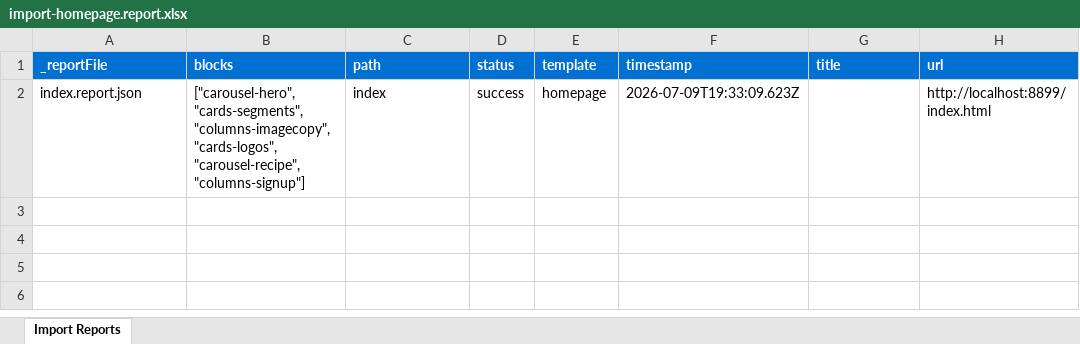
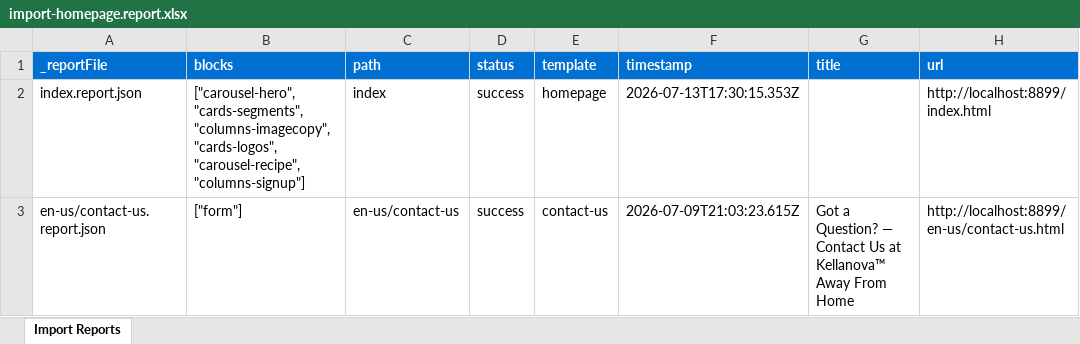
Before and after one commit to edward-shih/eds-agent, an Excel workbook: tools/importer/reports/import-homepage.report.xlsx, sheet Import Reports, drawn as a sheet; values as stored, in another font and other column widths than the file's, no borders; the diff names each change by its address in the sheet, - before the commit and + after, or states it on an @@ line.

```diff
--- a/tools/importer/reports/import-homepage.report.xlsx (sheet Import Reports)
+++ b/tools/importer/reports/import-homepage.report.xlsx (sheet Import Reports)
-F2 (timestamp): 2026-07-09T19:33:09.623Z
+F2 (timestamp): 2026-07-13T17:30:15.353Z
+row 3: en-us/contact-us.report.json | ["form"] | en-us/contact-us | success | contact-us | 2026-07-09T21:03:23.615Z | Got a Question? — Contact Us at Kellanova™ Away From Home | http://localhost:8899/en-us/contact-us.html
```
Also changed, not shown: 30 other files.
